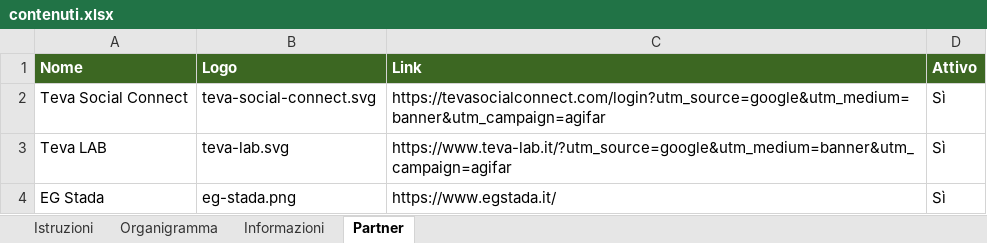
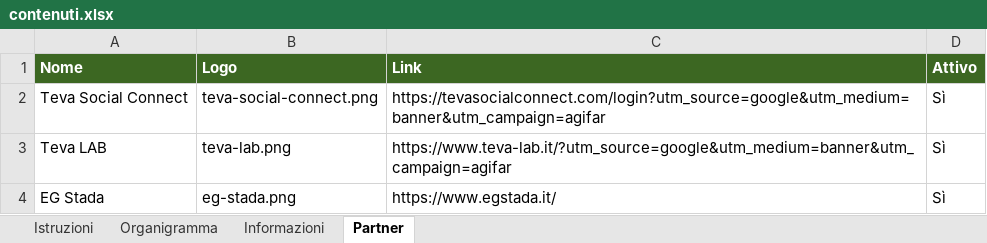
Before and after one commit to Fulvidor/Agifar-Bari, an Excel workbook: contenuti.xlsx, sheet Partner, drawn as a sheet; values as stored, in another font and other column widths than the file's, no borders; the diff names each change by its address in the sheet, - before the commit and + after, or states it on an @@ line.

Commit message:
Nuovi banner dei partner

```diff
--- a/contenuti.xlsx (sheet Partner)
+++ b/contenuti.xlsx (sheet Partner)
-B2 (Logo): teva-social-connect.svg
+B2 (Logo): teva-social-connect.png
-B3 (Logo): teva-lab.svg
+B3 (Logo): teva-lab.png
```
Also changed, not shown: 5 other files.
